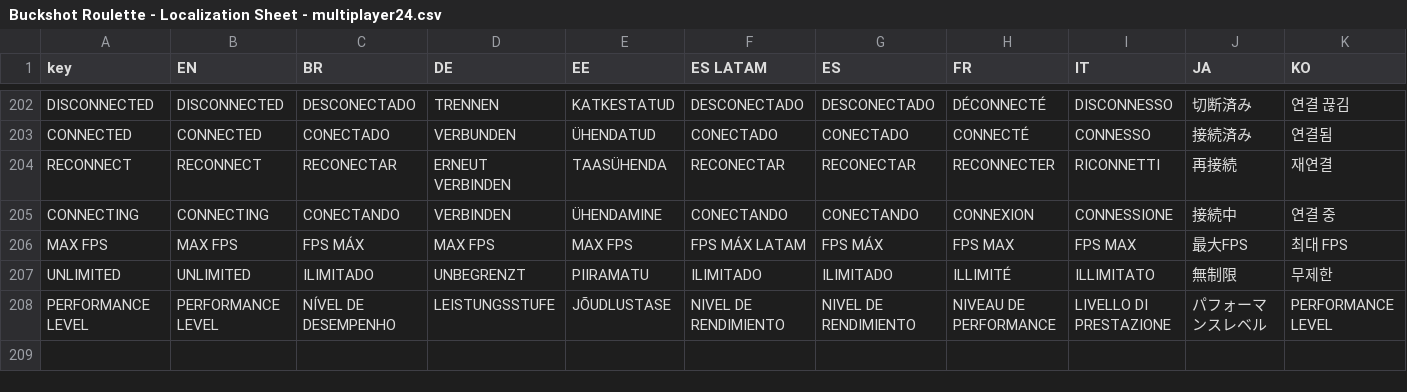
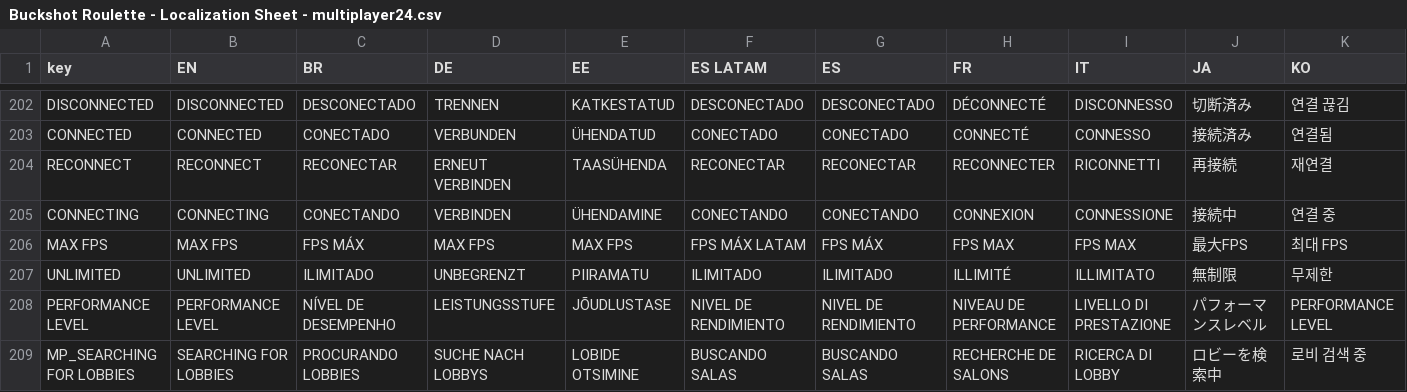
Before and after one commit to beartim/OpenBuckshotRoulette, a CSV file: multiplayer/mp_localization/Buckshot Roulette - Localization Sheet - multiplayer24.csv, drawn as a sheet; only a part is shown, gaps mark what is left out; rows hold the shown columns only; the diff names each change by its address in the sheet, - before the commit and + after, or states it on an @@ line.

```diff
--- a/multiplayer/mp_localization/Buckshot Roulette - Localization Sheet - multiplayer24.csv
+++ b/multiplayer/mp_localization/Buckshot Roulette - Localization Sheet - multiplayer24.csv
+row 209: MP_SEARCHING FOR LOBBIES | SEARCHING FOR LOBBIES | PROCURANDO LOBBIES | SUCHE NACH LOBBYS | LOBIDE OTSIMINE | BUSCANDO SALAS | BUSCANDO SALAS | RECHERCHE DE SALONS | RICERCA DI LOBBY | ロビーを検索中 | 로비 검색 중
```
Also changed, not shown: 42 other files.
